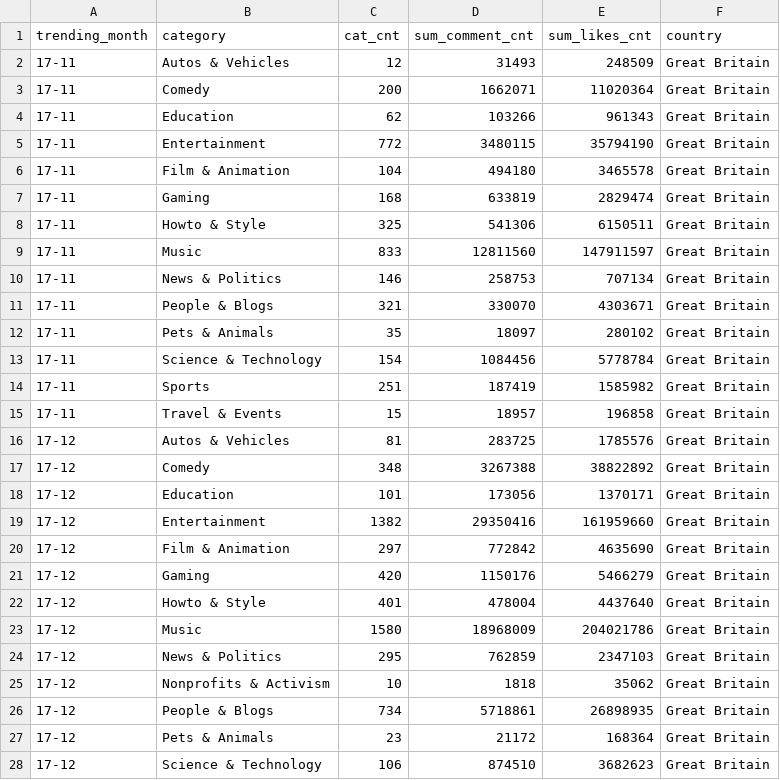
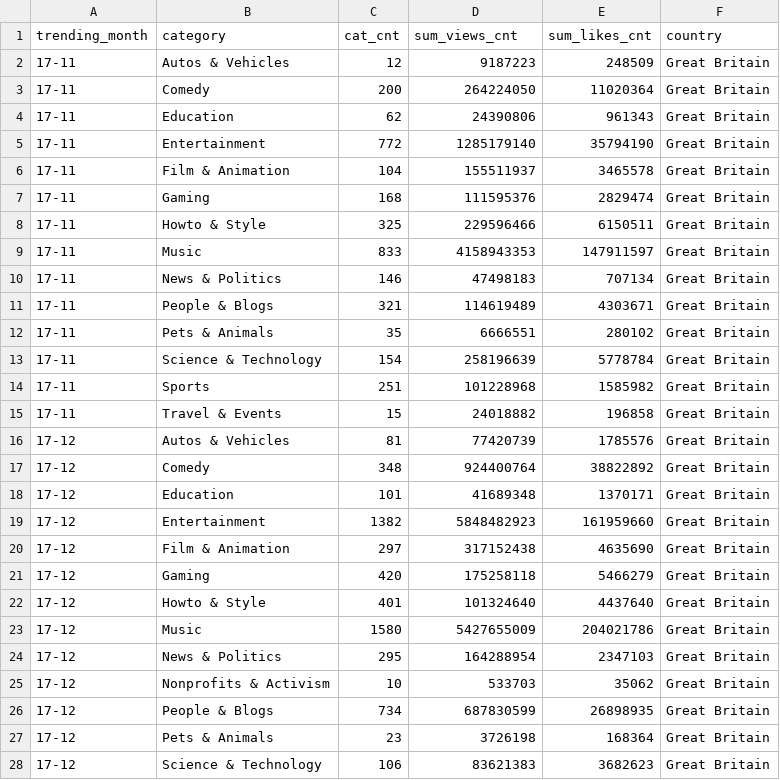
Before and after one commit to jingjuewang/Trending-YouTube-Data-Viz, a CSV file: gb_mntly.csv, drawn as a sheet; only a part is shown; the diff covers the shown part only.

```diff
--- a/gb_mntly.csv
+++ b/gb_mntly.csv
@@ -1,28 +1,28 @@
-trending_month,category,cat_cnt,sum_comment_cnt,sum_likes_cnt,country
-17-11,Autos & Vehicles,12,31493,248509,Great Britain
-17-11,Comedy,200,1662071,11020364,Great Britain
-17-11,Education,62,103266,961343,Great Britain
-17-11,Entertainment,772,3480115,35794190,Great Britain
-17-11,Film & Animation,104,494180,3465578,Great Britain
-17-11,Gaming,168,633819,2829474,Great Britain
-17-11,Howto & Style,325,541306,6150511,Great Britain
-17-11,Music,833,12811560,147911597,Great Britain
-17-11,News & Politics,146,258753,707134,Great Britain
-17-11,People & Blogs,321,330070,4303671,Great Britain
-17-11,Pets & Animals,35,18097,280102,Great Britain
-17-11,Science & Technology,154,1084456,5778784,Great Britain
-17-11,Sports,251,187419,1585982,Great Britain
-17-11,Travel & Events,15,18957,196858,Great Britain
-17-12,Autos & Vehicles,81,283725,1785576,Great Britain
-17-12,Comedy,348,3267388,38822892,Great Britain
-17-12,Education,101,173056,1370171,Great Britain
-17-12,Entertainment,1382,29350416,161959660,Great Britain
-17-12,Film & Animation,297,772842,4635690,Great Britain
-17-12,Gaming,420,1150176,5466279,Great Britain
-17-12,Howto & Style,401,478004,4437640,Great Britain
-17-12,Music,1580,18968009,204021786,Great Britain
-17-12,News & Politics,295,762859,2347103,Great Britain
-17-12,Nonprofits & Activism,10,1818,35062,Great Britain
-17-12,People & Blogs,734,5718861,26898935,Great Britain
-17-12,Pets & Animals,23,21172,168364,Great Britain
-17-12,Science & Technology,106,874510,3682623,Great Britain
+trending_month,category,cat_cnt,sum_views_cnt,sum_likes_cnt,country
+17-11,Autos & Vehicles,12,9187223,248509,Great Britain
+17-11,Comedy,200,264224050,11020364,Great Britain
+17-11,Education,62,24390806,961343,Great Britain
+17-11,Entertainment,772,1285179140,35794190,Great Britain
+17-11,Film & Animation,104,155511937,3465578,Great Britain
+17-11,Gaming,168,111595376,2829474,Great Britain
+17-11,Howto & Style,325,229596466,6150511,Great Britain
+17-11,Music,833,4158943353,147911597,Great Britain
+17-11,News & Politics,146,47498183,707134,Great Britain
+17-11,People & Blogs,321,114619489,4303671,Great Britain
+17-11,Pets & Animals,35,6666551,280102,Great Britain
+17-11,Science & Technology,154,258196639,5778784,Great Britain
+17-11,Sports,251,101228968,1585982,Great Britain
+17-11,Travel & Events,15,24018882,196858,Great Britain
+17-12,Autos & Vehicles,81,77420739,1785576,Great Britain
+17-12,Comedy,348,924400764,38822892,Great Britain
+17-12,Education,101,41689348,1370171,Great Britain
+17-12,Entertainment,1382,5848482923,161959660,Great Britain
+17-12,Film & Animation,297,317152438,4635690,Great Britain
+17-12,Gaming,420,175258118,5466279,Great Britain
+17-12,Howto & Style,401,101324640,4437640,Great Britain
+17-12,Music,1580,5427655009,204021786,Great Britain
+17-12,News & Politics,295,164288954,2347103,Great Britain
+17-12,Nonprofits & Activism,10,533703,35062,Great Britain
+17-12,People & Blogs,734,687830599,26898935,Great Britain
+17-12,Pets & Animals,23,3726198,168364,Great Britain
+17-12,Science & Technology,106,83621383,3682623,Great Britain
```
Also changed, not shown: 58 edited cells elsewhere in this file, ca_mntly.csv, de_mntly.csv, 17 other files.
